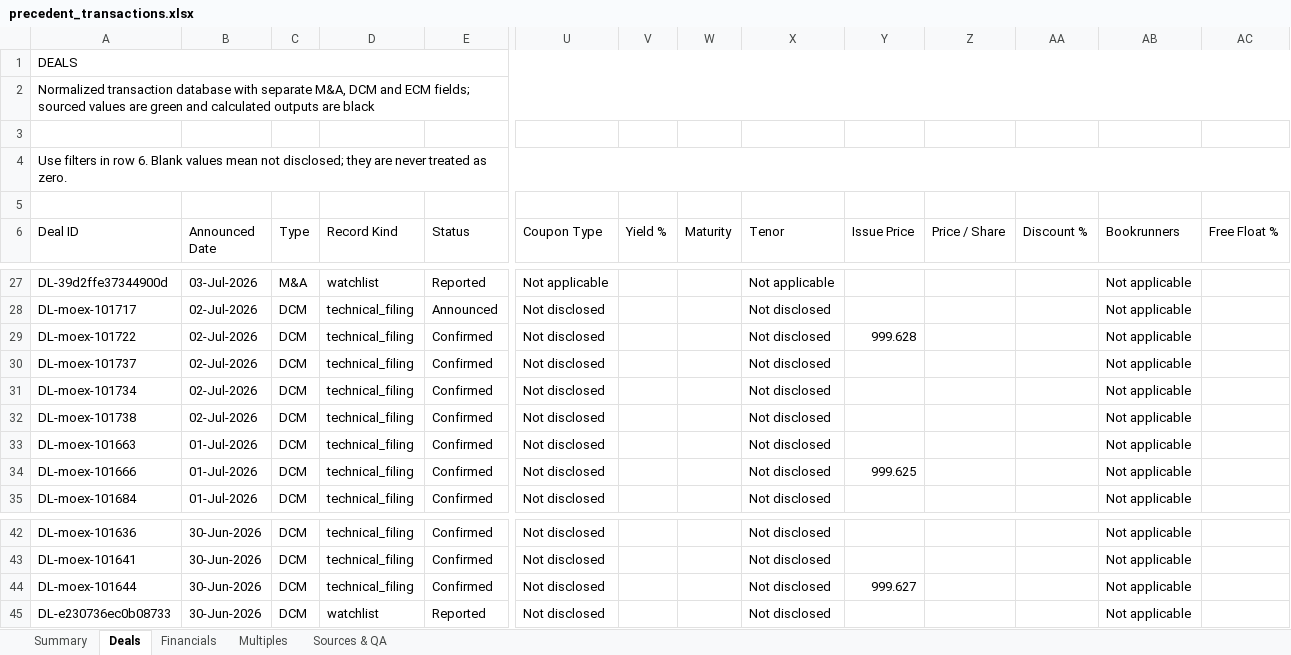
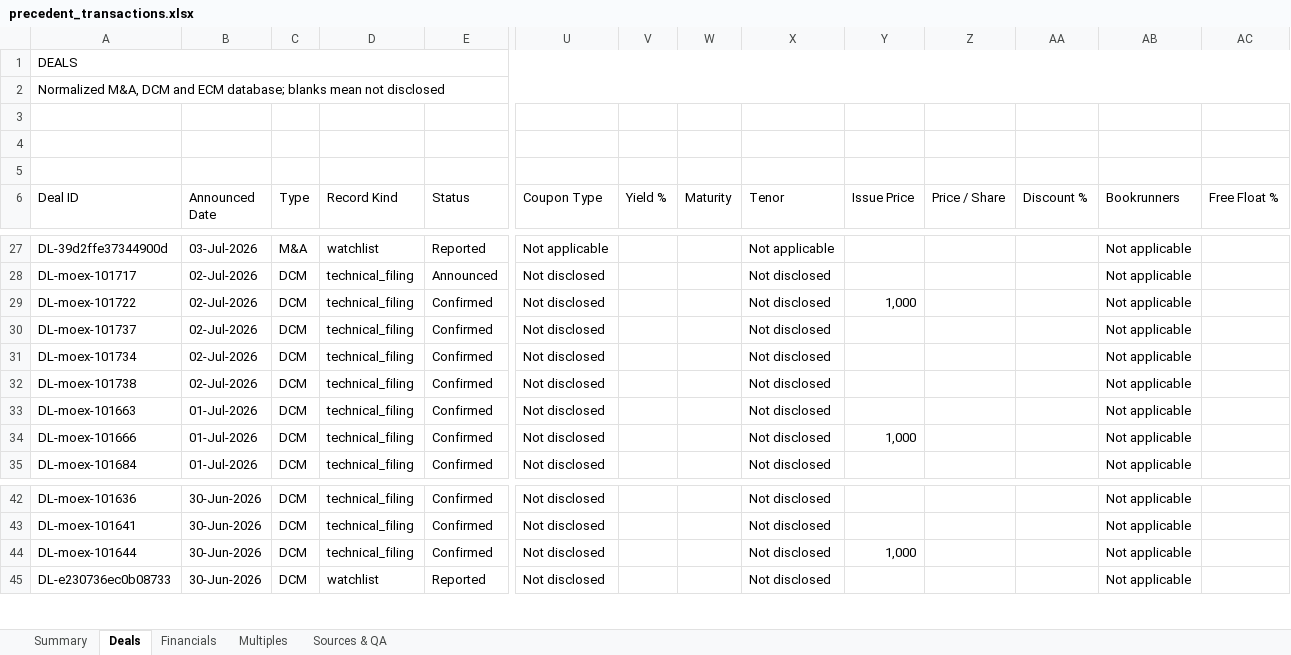
Before and after one commit to irisaurum/deal-markets-copilot, an Excel workbook: output/precedent_transactions.xlsx, sheet Deals, drawn as a sheet; only a part is shown, gaps mark what is left out; values as stored, in another font and other column widths than the file's, no cell formats; table styles not drawn; the diff names each change by its address in the sheet, - before the commit and + after, or states it on an @@ line.

```diff
--- a/output/precedent_transactions.xlsx (sheet Deals)
+++ b/output/precedent_transactions.xlsx (sheet Deals)
-A2 (Deal ID): Normalized transaction database with separate M&A, DCM and ECM fields; sourced values are green and calculated outputs are black
+A2 (Deal ID): Normalized M&A, DCM and ECM database; blanks mean not disclosed
-A4 (Deal ID): Use filters in row 6. Blank values mean not disclosed; they are never treated as zero.
+A4 (Deal ID): (empty)
-A4:AT4 merged
-Y29 (Issue Price): 999.628
+Y29 (Issue Price): 1,000
-Y34 (Issue Price): 999.625
+Y34 (Issue Price): 1,000
-Y44 (Issue Price): 999.627
+Y44 (Issue Price): 1,000
```
Also changed, not shown: sheet Multiples, sheet Summary, sheet Sources & QA, sheet Financials, cell formats, formulas that keep their value, 5 other files.
